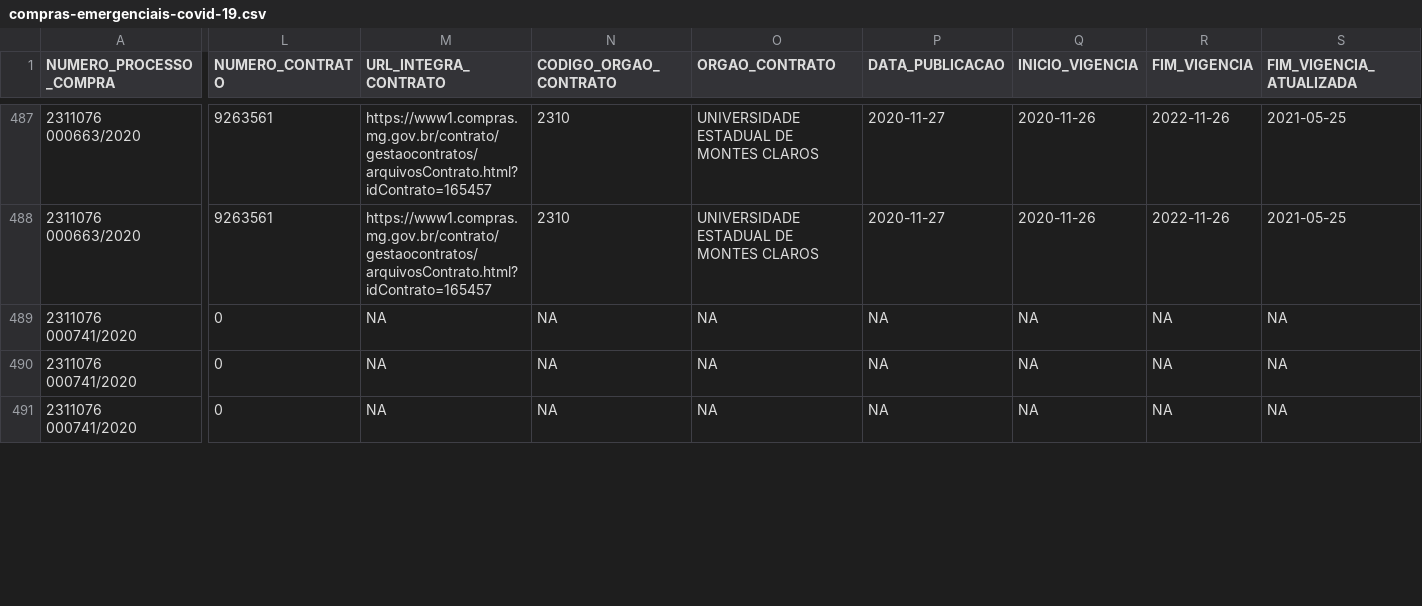
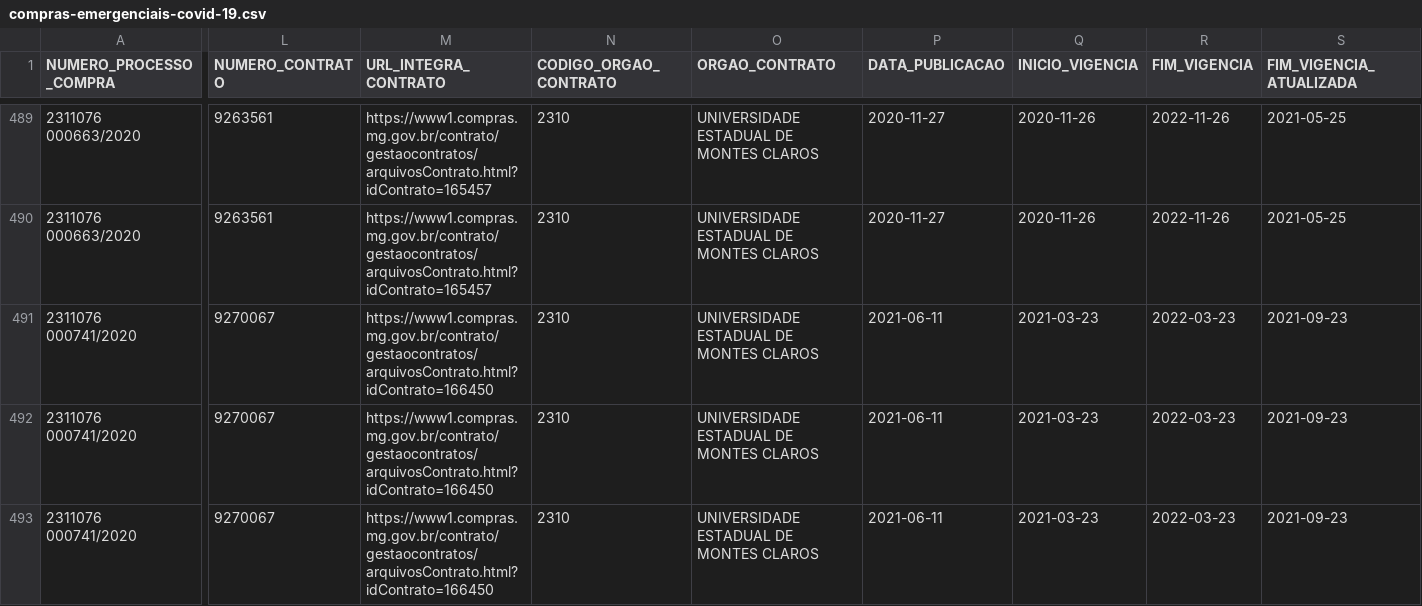
Before and after one commit to dados-mg/compras-emergenciais-covid-19, a CSV file: data/compras-emergenciais-covid-19.csv, drawn as a sheet; only a part is shown, gaps mark what is left out; addresses are those after the commit; the diff covers the shown part only; the diff names each change by its address in the sheet, - before the commit and + after, or states it on an @@ line.

Commit message:
atualiza o arquivo csv com as contratações da saúde

```diff
--- a/data/compras-emergenciais-covid-19.csv
+++ b/data/compras-emergenciais-covid-19.csv
-L491:L493 (NUMERO_CONTRATO): 0
+L491:L493 (NUMERO_CONTRATO): 9270067
-M491:M493 (URL_INTEGRA_CONTRATO): NA
+M491:M493 (URL_INTEGRA_CONTRATO): https://www1.compras.mg.gov.br/contrato/gestaocontratos/arquivosContrato.html?idContrato=166450
-N491:N493 (CODIGO_ORGAO_CONTRATO): NA
+N491:N493 (CODIGO_ORGAO_CONTRATO): 2310
-O491:O493 (ORGAO_CONTRATO): NA
+O491:O493 (ORGAO_CONTRATO): UNIVERSIDADE ESTADUAL DE MONTES CLAROS
-P491:P493 (DATA_PUBLICACAO): NA
+P491:P493 (DATA_PUBLICACAO): 2021-06-11
-Q491:Q493 (INICIO_VIGENCIA): NA
+Q491:Q493 (INICIO_VIGENCIA): 2021-03-23
-R491:R493 (FIM_VIGENCIA): NA
+R491:R493 (FIM_VIGENCIA): 2022-03-23
-S491:S493 (FIM_VIGENCIA_ATUALIZADA): NA
+S491:S493 (FIM_VIGENCIA_ATUALIZADA): 2021-09-23
```
Also changed, not shown: 2 added rows and 29 edited cells elsewhere in this file.
